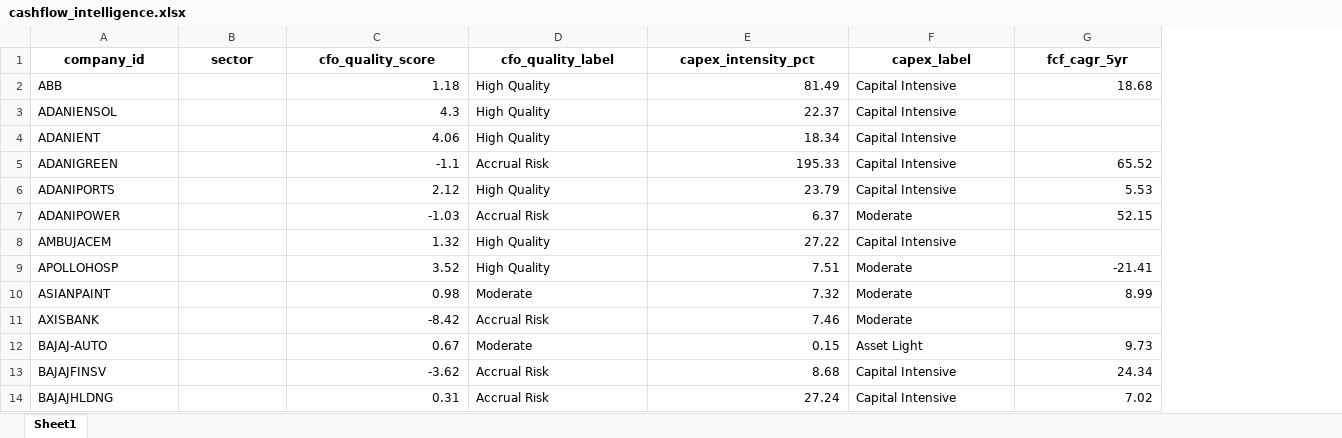
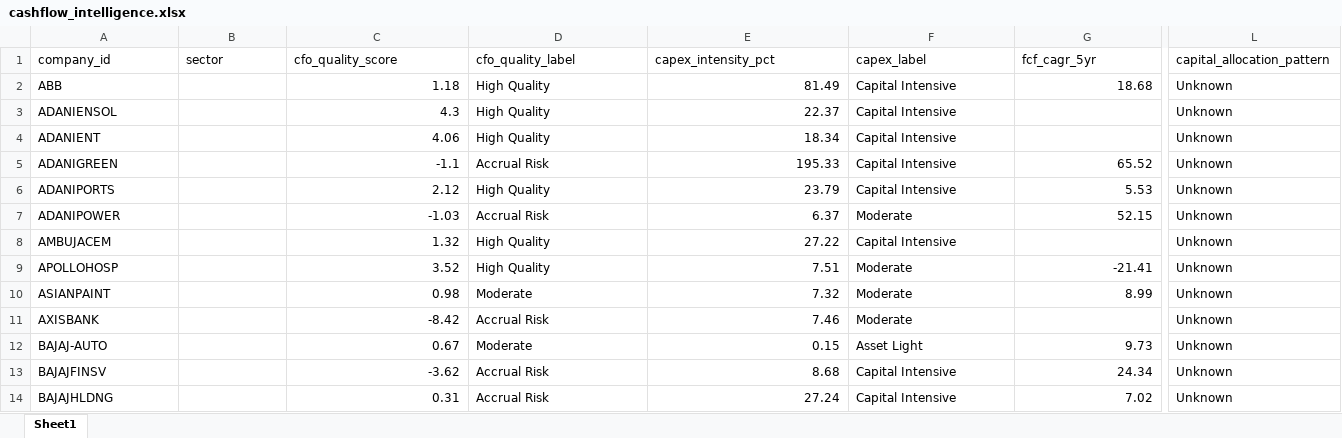
Before and after one commit to Narendra190/nifty100_project, an Excel workbook: output/cashflow_intelligence.xlsx, sheet Sheet1, drawn as a sheet; only a part is shown, gaps mark what is left out; values as stored, in another font and other column widths than the file's, no borders; the diff covers the shown part only; the diff names each change by its address in the sheet, - before the commit and + after, or states it on an @@ line.

Commit message:
Sprint 5 Day 32 - Implement capital allocation reporting and pattern analysis

```diff
--- a/output/cashflow_intelligence.xlsx (sheet Sheet1)
+++ b/output/cashflow_intelligence.xlsx (sheet Sheet1)
+column L (capital_allocation_pattern), rows 2-14: all Unknown
@@ A1:G1 bold: on → off, alignment: center → left @@
```
Also changed, not shown: cell formats elsewhere in this sheet, 6 other files.
